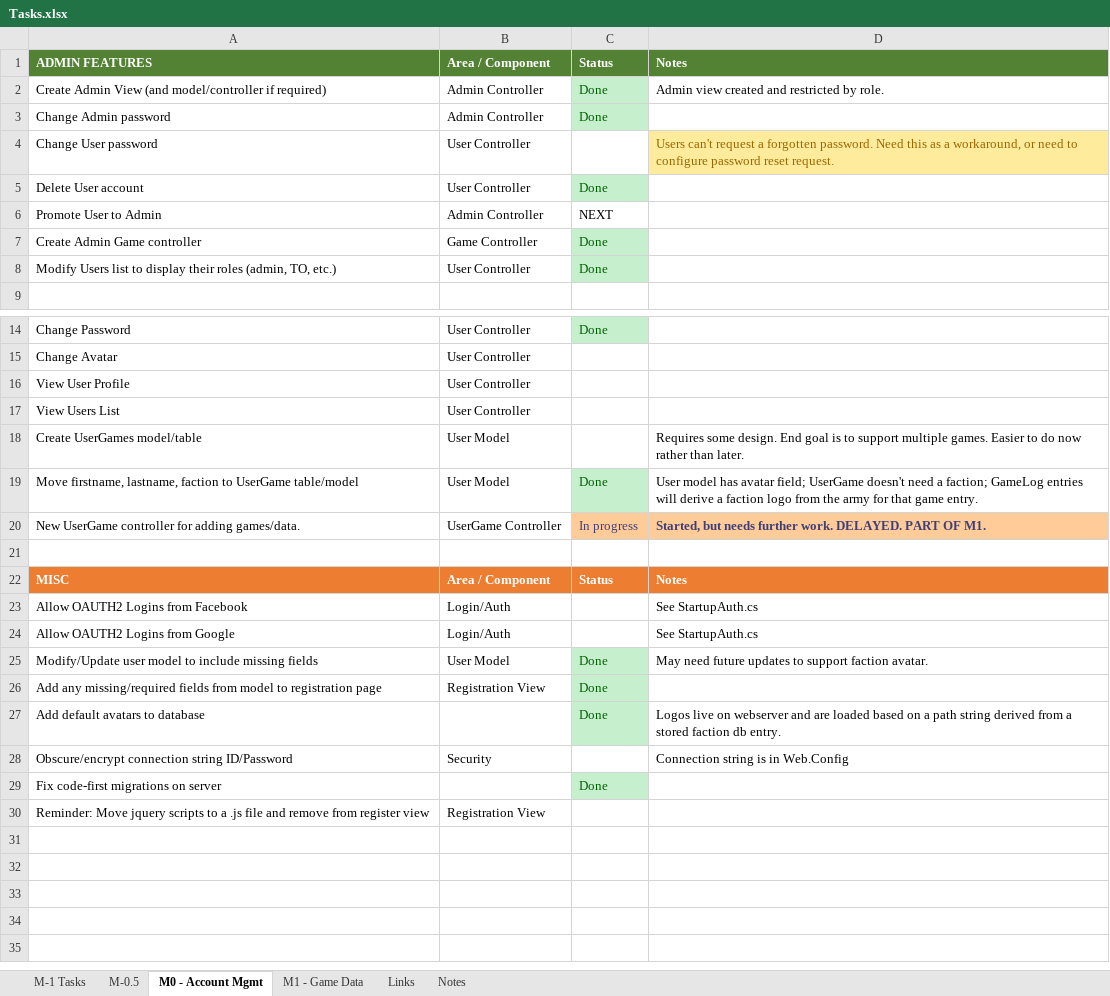
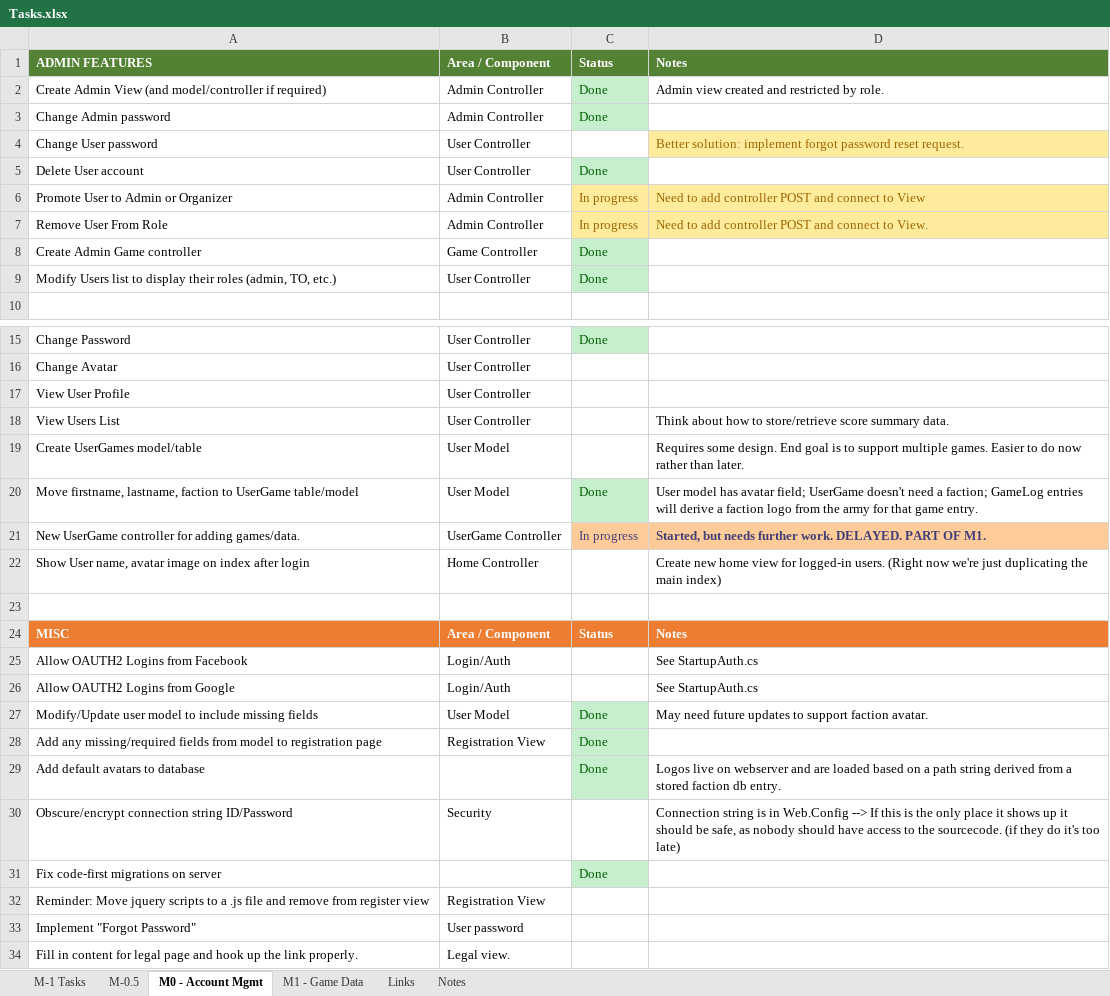
Before and after one commit to lockan/StatsMachine, an Excel workbook: Docs/Tasks.xlsx, sheet M0 - Account Mgmt, drawn as a sheet; only a part is shown, gaps mark what is left out; values as stored, in another font and other column widths than the file's, no borders; removed rows and columns are numbered as before the commit, all else as after; the diff names each change by its address in the sheet, - before the commit and + after, or states it on an @@ line.

Commit message:
User Promotions controller and view added. (No func. yet).

```diff
--- a/Docs/Tasks.xlsx (sheet M0 - Account Mgmt)
+++ b/Docs/Tasks.xlsx (sheet M0 - Account Mgmt)
-D4: Users can't request a forgotten password. Need this as a workaround, or need to configure password reset…
+D4: Better solution: implement forgot password reset…
-row 6: Promote User to Admin | Admin Controller | NEXT
+row 6: Promote User to Admin or Organizer | Admin Controller | In progress | Need to add controller POST and connect to View
+row 7: Remove User From Role | Admin Controller | In progress | Need to add controller POST and connect to View.
-D18: (empty)
+D18: Think about how to store/retrieve score summary data.
+row 22: Show User name, avatar image on index after login | Home Controller |  | Create new home view for logged-in users. (Right now we're just duplicating the main index)
-D30: …in Web.Config
+D30: …in Web.Config --> If this is the only place it shows up it should be safe, as nobody should have access to the sourcecode. (if they do it's too late)
+row 33: Implement "Forgot Password" | User password
+row 34: Fill in content for legal page and hook up the link properly. | Legal view.
```
Also changed, not shown: 6 other files.
